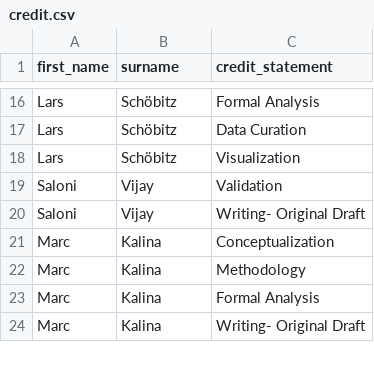
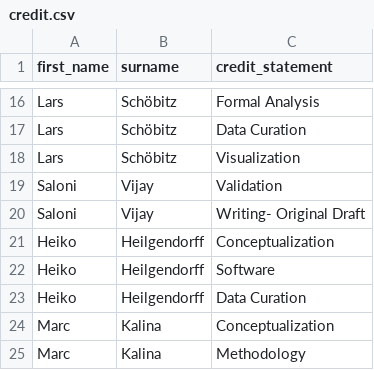
Before and after one commit to Global-Health-Engineering/manuscript-qechairquality, a CSV file: data/credit.csv, drawn as a sheet; only a part is shown, gaps mark what is left out; the shorter side is filled out with more unchanged rows.

```diff
--- a/data/credit.csv
+++ b/data/credit.csv
@@ -20,2 +20,5 @@ Saloni, Vijay, Validation
 Saloni, Vijay, Writing- Original Draft
+Heiko, Heilgendorff, Conceptualization
+Heiko, Heilgendorff, Software,
+Heiko, Heilgendorff, Data Curation
 Marc, Kalina, Conceptualization
```
Also changed, not shown: 1 other file.
